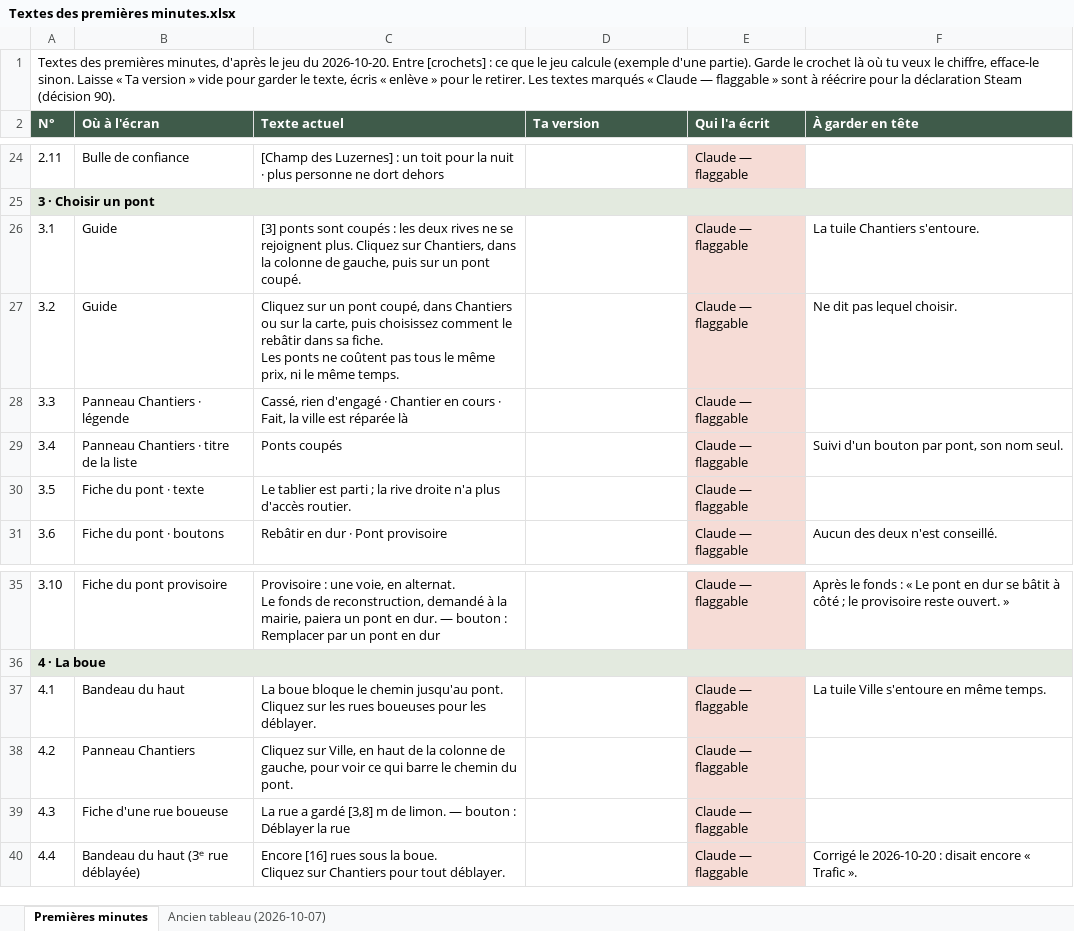
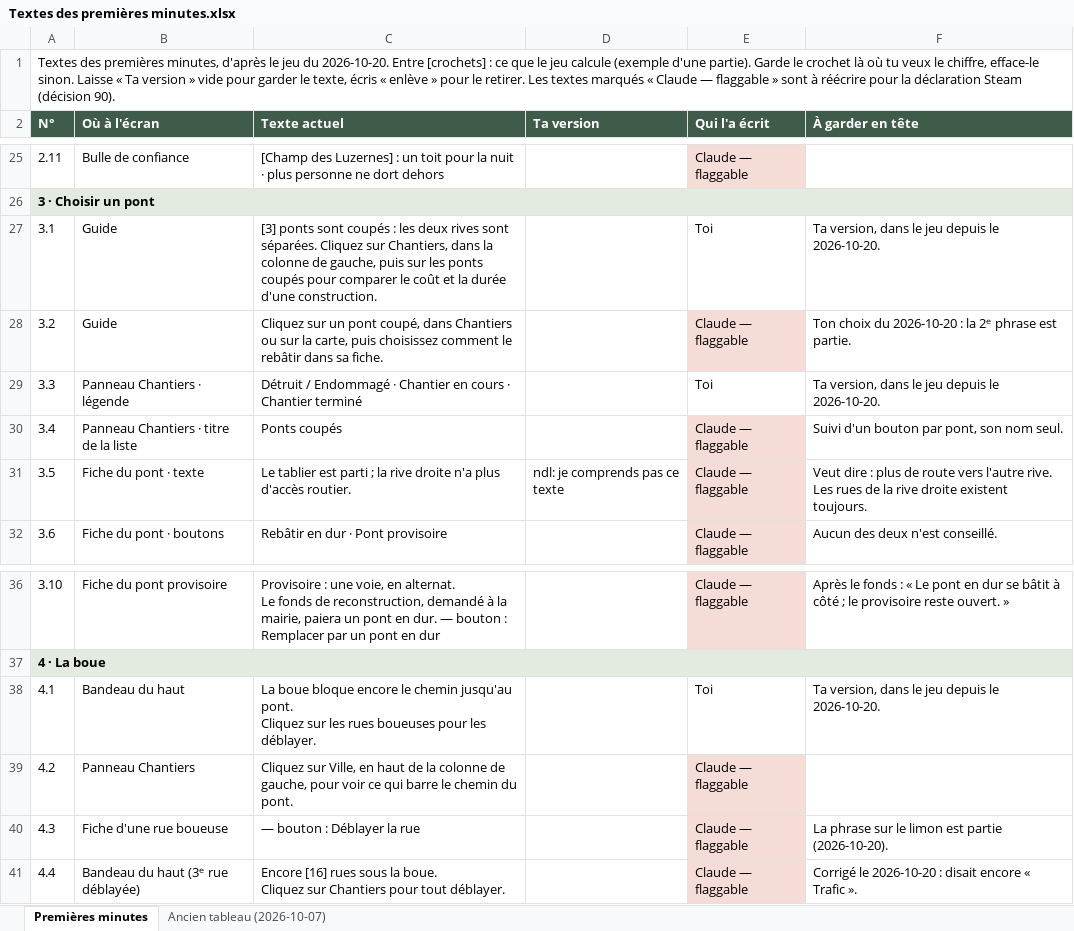
Before and after one commit to jan917-byte/city-builder, an Excel workbook: Prototype/Textes des premières minutes.xlsx, sheet Premières minutes, drawn as a sheet; only a part is shown, gaps mark what is left out; values as stored, in another font and other column widths than the file's, no borders; addresses are those after the commit; ↵ is a line break in a cell; the diff covers the shown part only; the diff names each change by its address in the sheet, - before the commit and + after, or states it on an @@ line.

```diff
--- a/Prototype/Textes des premières minutes.xlsx (sheet Premières minutes)
+++ b/Prototype/Textes des premières minutes.xlsx (sheet Premières minutes)
-C27 (Texte actuel): …deux rives ne se rejoignent plus. Cliquez sur Chantiers, dans la colonne de gauche, puis sur un pont coupé.
+C27 (Texte actuel): …deux rives sont séparées. Cliquez sur Chantiers, dans la colonne de gauche, puis sur les ponts coupés pour comparer le coût et la durée d'une construction.
-E27 (Qui l'a écrit): Claude — flaggable
+E27 (Qui l'a écrit): Toi
-E27 fill: #F6DCD6
+E27 fill: none
-F27 (À garder en tête): La tuile Chantiers s'entoure.
+F27 (À garder en tête): Ta version, dans le jeu depuis le 2026-10-20.
-C28 (Texte actuel): …sa fiche. ↵ Les ponts ne coûtent pas tous le même prix, ni le même temps.
+C28 (Texte actuel): …sa fiche.
-F28 (À garder en tête): Ne dit pas lequel choisir.
+F28 (À garder en tête): Ton choix du 2026-10-20 : la 2ᵉ phrase est partie.
-C29 (Texte actuel): Cassé, rien d'engagé · Chantier en cours · Fait, la ville est réparée là
+C29 (Texte actuel): Détruit / Endommagé · Chantier en cours · Chantier terminé
-E29 (Qui l'a écrit): Claude — flaggable
+E29 (Qui l'a écrit): Toi
-E29 fill: #F6DCD6
+E29 fill: none
-F29 (À garder en tête): (empty)
+F29 (À garder en tête): Ta version, dans le jeu depuis le 2026-10-20.
-D31 (Ta version): (empty)
+D31 (Ta version): ndl: je comprends pas ce texte
-F31 (À garder en tête): (empty)
+F31 (À garder en tête): Veut dire : plus de route vers l'autre rive. Les rues de la rive droite existent toujours.
-C38 (Texte actuel): …boue bloque le chemin…
+C38 (Texte actuel): …boue bloque encore le chemin…
-E38 (Qui l'a écrit): Claude — flaggable
+E38 (Qui l'a écrit): Toi
-E38 fill: #F6DCD6
+E38 fill: none
-F38 (À garder en tête): La tuile Ville s'entoure en même temps.
+F38 (À garder en tête): Ta version, dans le jeu depuis le 2026-10-20.
-C40 (Texte actuel): La rue a gardé [3,8] m de limon. — bouton : Déblayer la rue
+C40 (Texte actuel): — bouton : Déblayer la rue
-F40 (À garder en tête): (empty)
+F40 (À garder en tête): La phrase sur le limon est partie (2026-10-20).
```
Also changed, not shown: 1 added row, 25 edited cells and cell formats elsewhere in this sheet, 10 other files.
